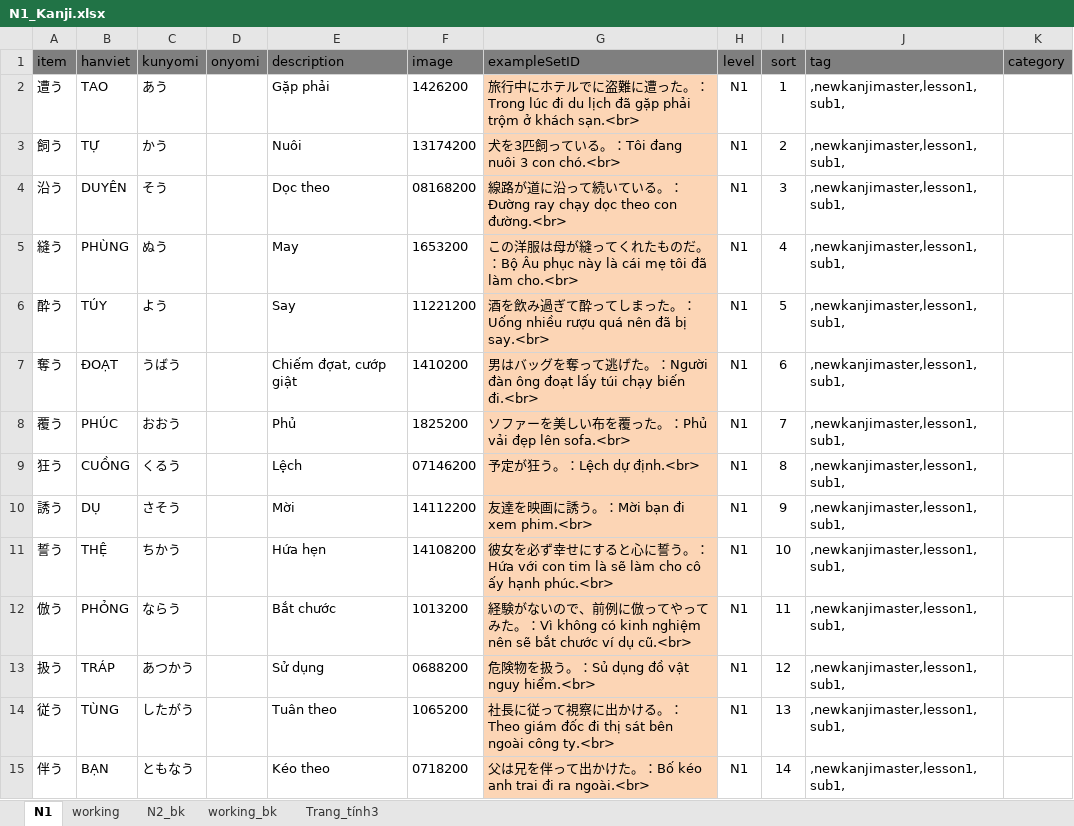
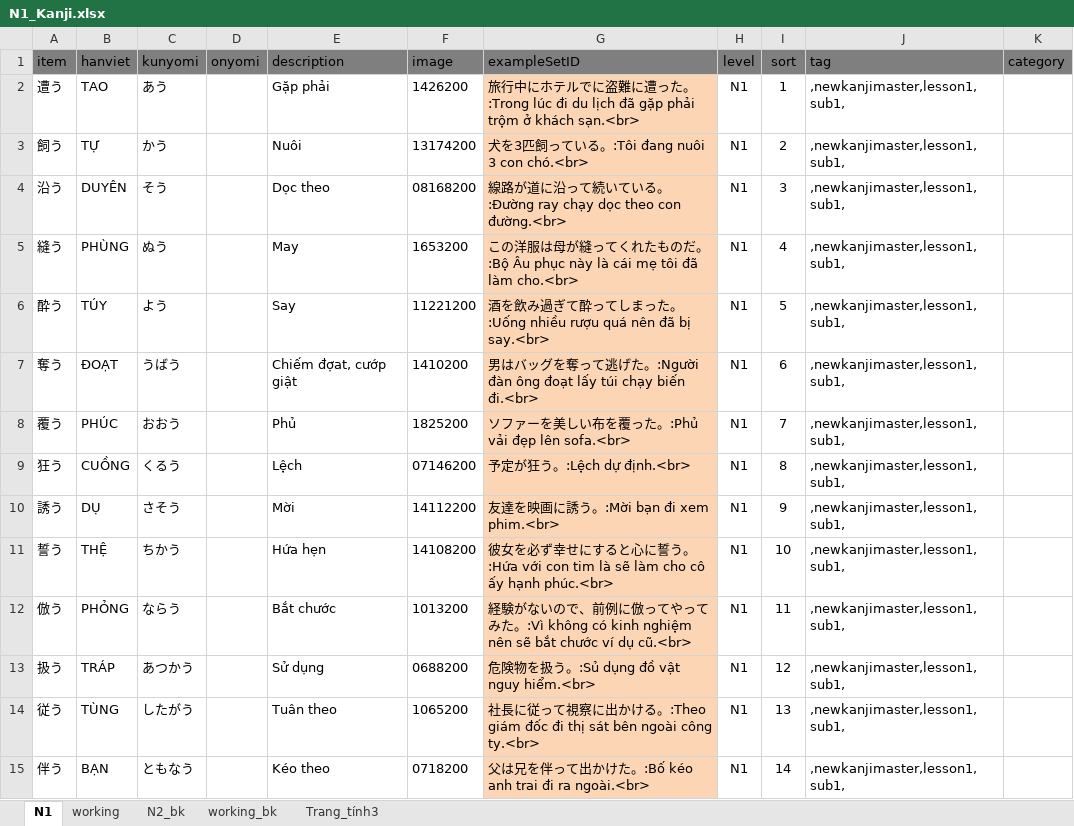
Before and after one commit to tugigroup/japtool, an Excel workbook: work/N1_Kanji.xlsx, sheet N1, drawn as a sheet; only a part is shown; values as stored, in another font and other column widths than the file's, no borders; the diff covers the shown part only; the diff names each change by its address in the sheet, - before the commit and + after, or states it on an @@ line.

```diff
--- a/work/N1_Kanji.xlsx (sheet N1)
+++ b/work/N1_Kanji.xlsx (sheet N1)
-G2 (exampleSetID): …遭った。：Trong lúc đi du lịch…
+G2 (exampleSetID): …遭った。:Trong lúc đi du lịch…
-G3 (exampleSetID): 犬を3匹飼っている。：Tôi đang nuôi 3 con chó.<br>
+G3 (exampleSetID): 犬を3匹飼っている。:Tôi đang nuôi 3 con chó.<br>
-G4 (exampleSetID): …ている。：Đường ray chạy dọc theo…
+G4 (exampleSetID): …ている。:Đường ray chạy dọc theo…
-G5 (exampleSetID): …ものだ。：Bộ Âu phục này là…
+G5 (exampleSetID): …ものだ。:Bộ Âu phục này là…
-G6 (exampleSetID): …まった。：Uống nhiều rượu quá nên…
+G6 (exampleSetID): …まった。:Uống nhiều rượu quá nên…
-G7 (exampleSetID): …た。：Người đàn ông…
+G7 (exampleSetID): …た。:Người đàn ông…
-G8 (exampleSetID): ソファーを美しい布を覆った。：Phủ vải đẹp lên sofa.<br>
+G8 (exampleSetID): ソファーを美しい布を覆った。:Phủ vải đẹp lên sofa.<br>
-G9 (exampleSetID): 予定が狂う。：Lệch dự định.<br>
+G9 (exampleSetID): 予定が狂う。:Lệch dự định.<br>
-G10 (exampleSetID): 友達を映画に誘う。：Mời bạn đi xem phim.<br>
+G10 (exampleSetID): 友達を映画に誘う。:Mời bạn đi xem phim.<br>
-G11 (exampleSetID): …に誓う。：Hứa với con tim là…
+G11 (exampleSetID): …に誓う。:Hứa với con tim là…
-G12 (exampleSetID): …てみた。：Vì không có kinh nghiệm…
+G12 (exampleSetID): …てみた。:Vì không có kinh nghiệm…
-G13 (exampleSetID): 危険物を扱う。：Sủ dụng đồ vật nguy hiểm.<br>
+G13 (exampleSetID): 危険物を扱う。:Sủ dụng đồ vật nguy hiểm.<br>
-G14 (exampleSetID): …かける。：Theo giám đốc đi thị…
+G14 (exampleSetID): …かける。:Theo giám đốc đi thị…
-G15 (exampleSetID): 父は兄を伴って出かけた。：Bố kéo anh trai đi ra ngoài.<br>
+G15 (exampleSetID): 父は兄を伴って出かけた。:Bố kéo anh trai đi ra ngoài.<br>
```
Also changed, not shown: 181 added rows and 484 edited cells elsewhere in this sheet, sheet working, sheet Trang_tính3, 1 other file.
